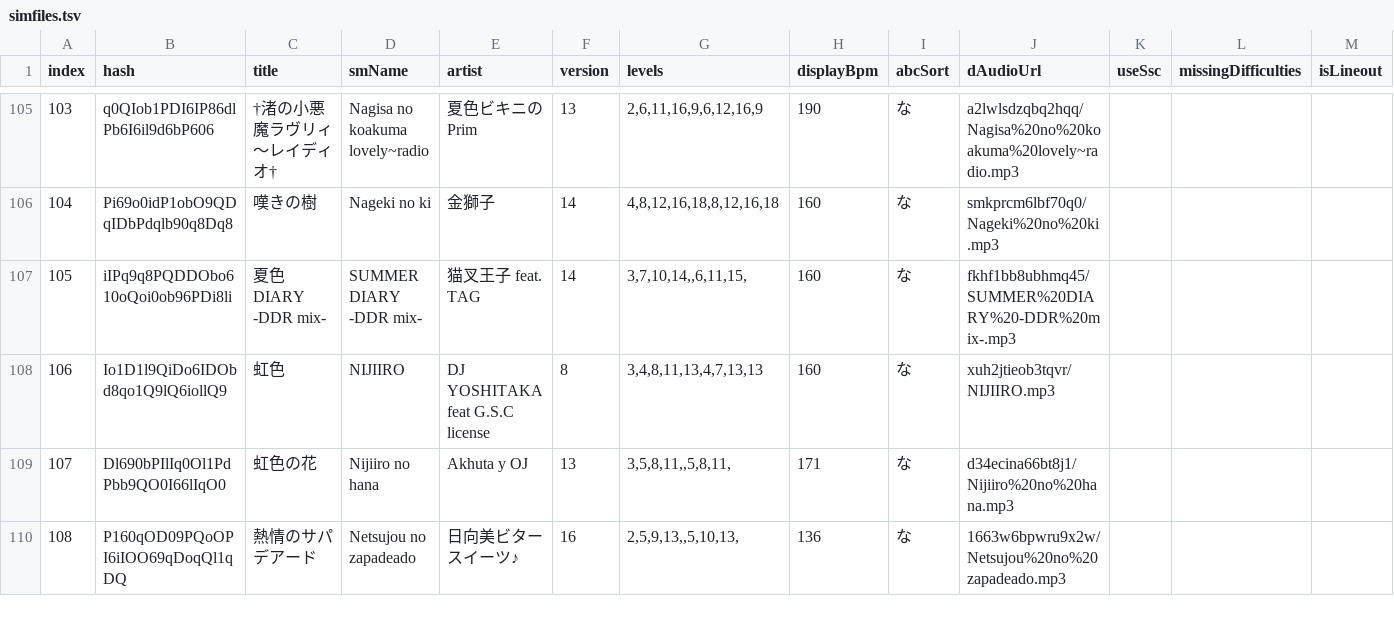
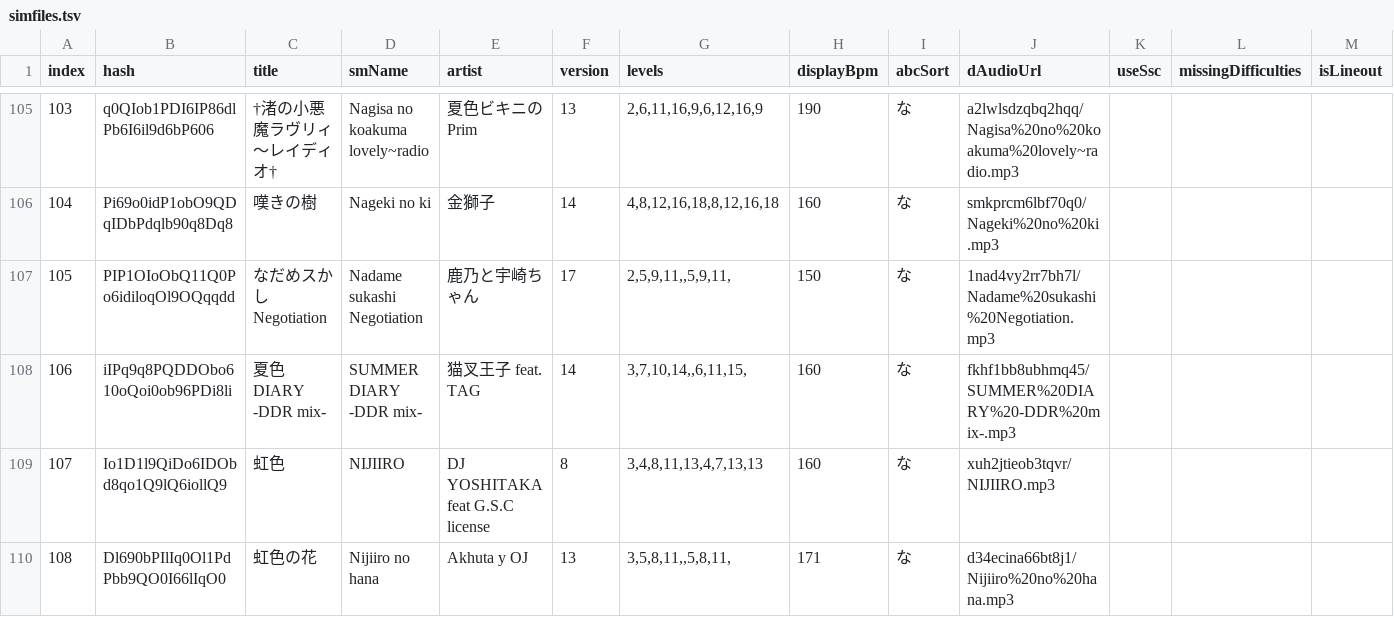
Before and after one commit to jl975/smviewer, a TSV file: public/data/simfiles.tsv, drawn as a sheet; only a part is shown, gaps mark what is left out; the shorter side is filled out with more unchanged rows; addresses are those after the commit; the diff covers the shown part only; the diff names each change by its address in the sheet, - before the commit and + after, or states it on an @@ line.

Commit message:
new songs; update sm and audio files

```diff
--- a/public/data/simfiles.tsv
+++ b/public/data/simfiles.tsv
+row 107: 105 | PIP1OIoObQ11Q0Po6idiloqOl9OQqqdd | なだめスかし Negotiation | Nadame sukashi Negotiation | 鹿乃と宇崎ちゃん | 17 | 2,5,9,11,,5,9,11, | 150 | な | 1nad4vy2rr7bh7l/Nadame%20sukashi%20Negotiation.mp3
@@ column A (index) renumbered from row 108 down @@
```
Also changed, not shown: 3 added rows and 4 edited cells elsewhere in this file, 12 other files.
